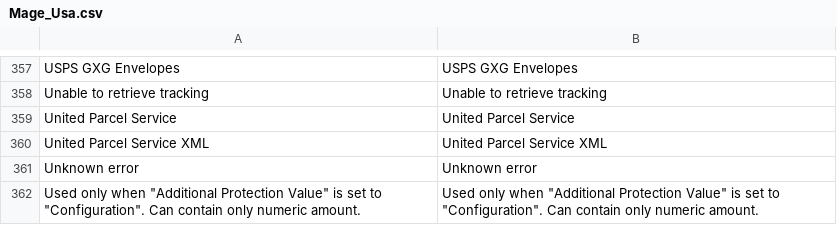
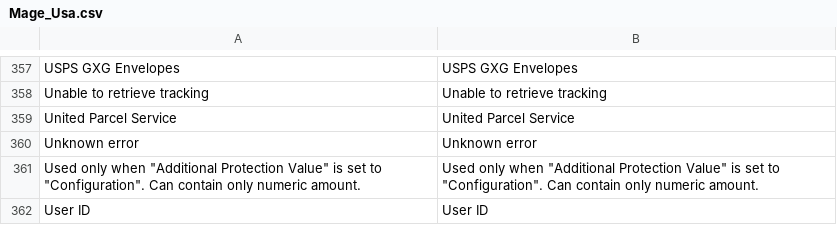
Before and after one commit to MahoCommerce/maho, a CSV file: app/locale/en_US/Mage_Usa.csv, drawn as a sheet; only a part is shown, gaps mark what is left out; the shorter side is filled out with more unchanged rows; the diff names each change by its address in the sheet, - before the commit and + after, or states it on an @@ line.

```diff
--- a/app/locale/en_US/Mage_Usa.csv
+++ b/app/locale/en_US/Mage_Usa.csv
-row 360: United Parcel Service XML | United Parcel Service XML
```
Also changed, not shown: 6 other files.
